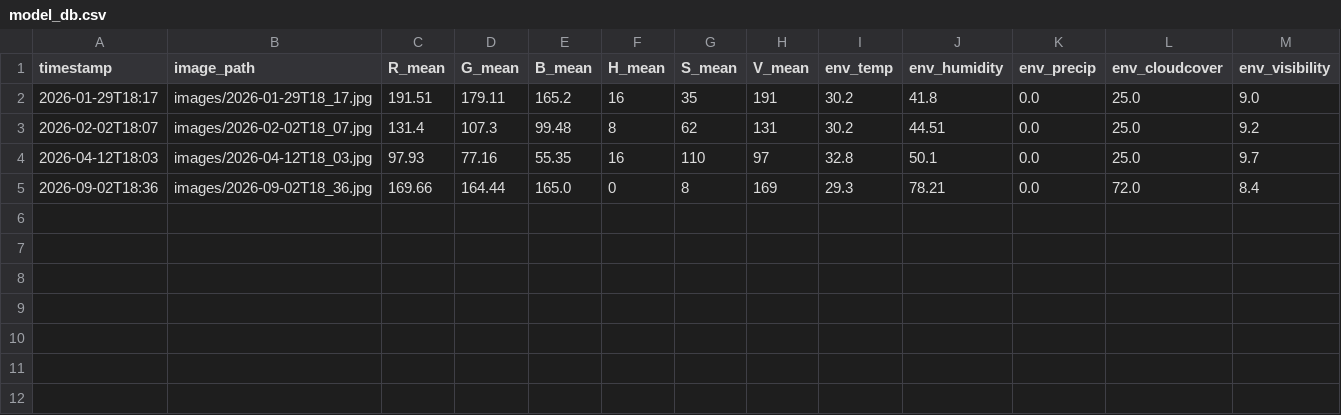
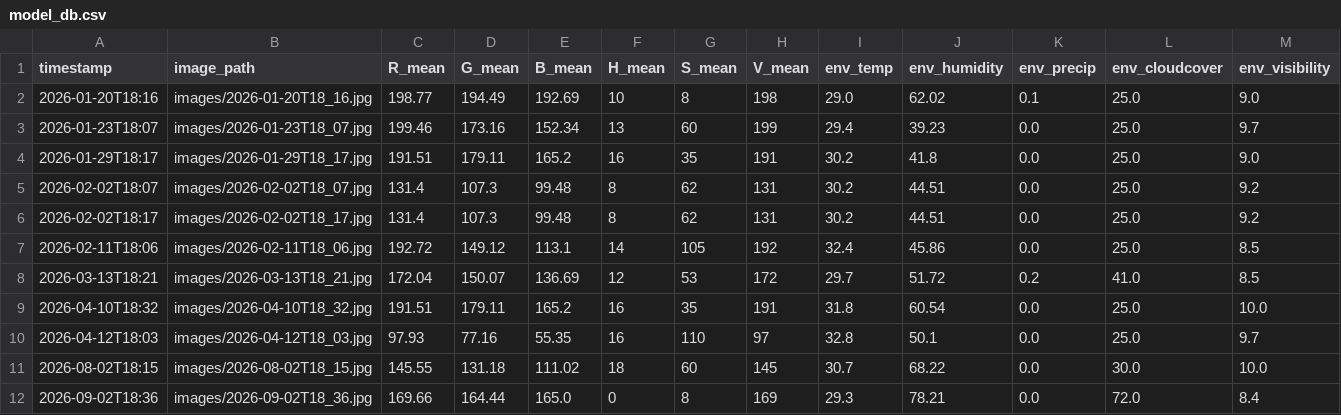
Before and after one commit to suntnaja/BSbeachcheck.github.io, a CSV file: data/model_db.csv, drawn as a sheet; only a part is shown; rows hold the shown columns only; the diff names each change by its address in the sheet, - before the commit and + after, or states it on an @@ line.

```diff
--- a/data/model_db.csv
+++ b/data/model_db.csv
+row 2: 2026-01-20T18:16 | images/2026-01-20T18_16.jpg | 198.77 | 194.49 | 192.69 | 10 | 8 | 198 | 29.0 | 62.02 | 0.1 | 25.0 | 9.0
+row 3: 2026-01-23T18:07 | images/2026-01-23T18_07.jpg | 199.46 | 173.16 | 152.34 | 13 | 60 | 199 | 29.4 | 39.23 | 0.0 | 25.0 | 9.7
+row 6: 2026-02-02T18:17 | images/2026-02-02T18_17.jpg | 131.4 | 107.3 | 99.48 | 8 | 62 | 131 | 30.2 | 44.51 | 0.0 | 25.0 | 9.2
+row 7: 2026-02-11T18:06 | images/2026-02-11T18_06.jpg | 192.72 | 149.12 | 113.1 | 14 | 105 | 192 | 32.4 | 45.86 | 0.0 | 25.0 | 8.5
+row 8: 2026-03-13T18:21 | images/2026-03-13T18_21.jpg | 172.04 | 150.07 | 136.69 | 12 | 53 | 172 | 29.7 | 51.72 | 0.2 | 41.0 | 8.5
+row 9: 2026-04-10T18:32 | images/2026-04-10T18_32.jpg | 191.51 | 179.11 | 165.2 | 16 | 35 | 191 | 31.8 | 60.54 | 0.0 | 25.0 | 10.0
+row 11: 2026-08-02T18:15 | images/2026-08-02T18_15.jpg | 145.55 | 131.18 | 111.02 | 18 | 60 | 145 | 30.7 | 68.22 | 0.0 | 30.0 | 10.0
```
Also changed, not shown: 1 other file.
